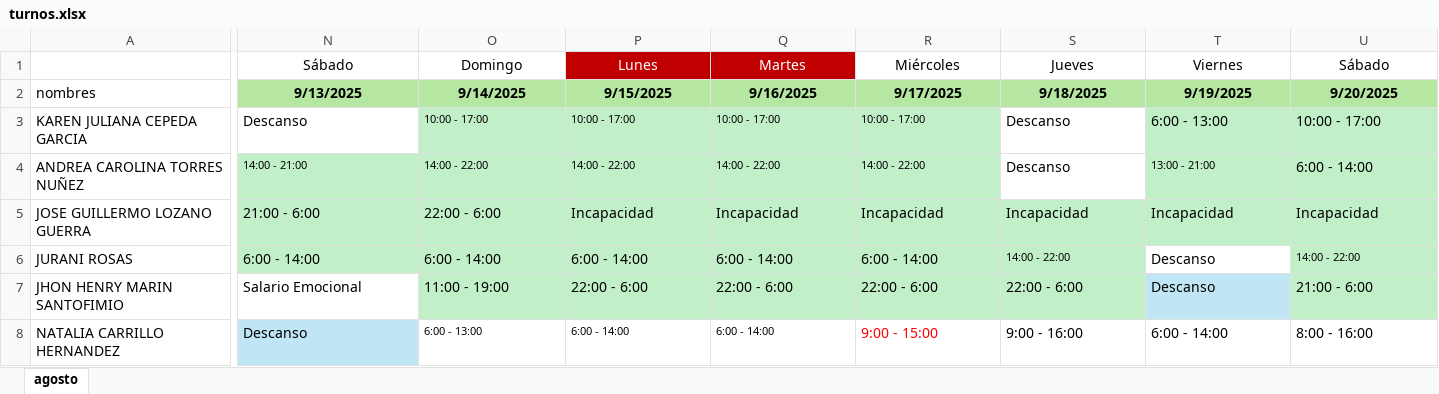
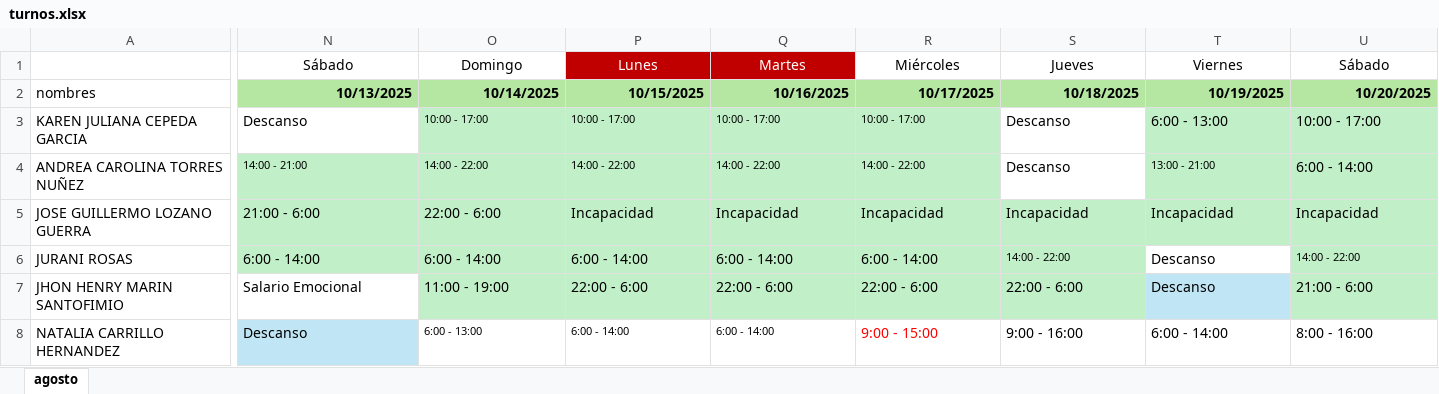
Before and after one commit to DiegoGC122/ingreso, an Excel workbook: turnos.xlsx, sheet agosto, drawn as a sheet; only a part is shown, gaps mark what is left out; values as stored, in another font and other column widths than the file's, no borders; the diff covers the shown part only; the diff names each change by its address in the sheet, - before the commit and + after, or states it on an @@ line.

Commit message:
actualizacion

```diff
--- a/turnos.xlsx (sheet agosto)
+++ b/turnos.xlsx (sheet agosto)
-N2: 9/13/2025
+N2: 10/13/2025
-N2:U2 alignment: center
+N2:U2 alignment: right
-O2: 9/14/2025
+O2: 10/14/2025
-P2: 9/15/2025
+P2: 10/15/2025
-Q2: 9/16/2025
+Q2: 10/16/2025
-R2: 9/17/2025
+R2: 10/17/2025
-S2: 9/18/2025
+S2: 10/18/2025
-T2: 9/19/2025
+T2: 10/19/2025
-U2: 9/20/2025
+U2: 10/20/2025
```
Also changed, not shown: 11 edited cells and cell formats elsewhere in this sheet.
